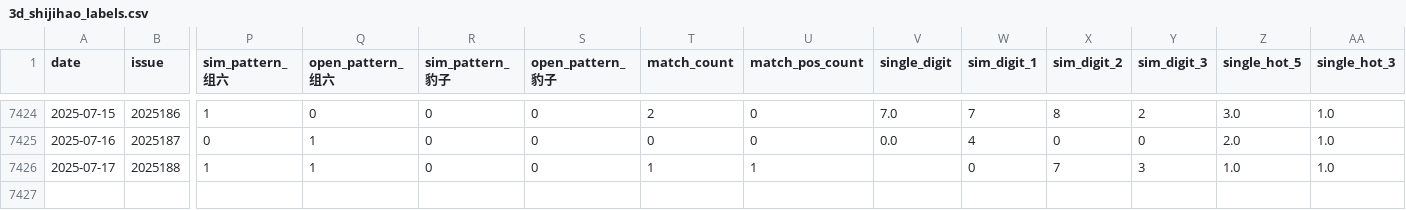
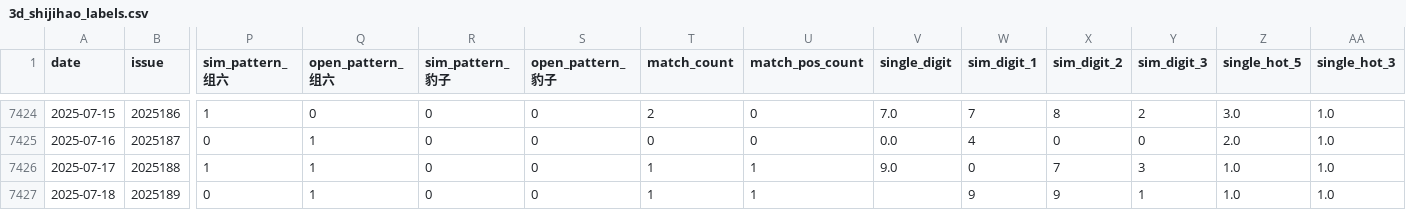
Before and after one commit to suwei8/Pinble3D_Predictor_v3, a CSV file: data/3d_shijihao_labels.csv, drawn as a sheet; only a part is shown, gaps mark what is left out; rows hold the shown columns only; the diff names each change by its address in the sheet, - before the commit and + after, or states it on an @@ line.

```diff
--- a/data/3d_shijihao_labels.csv
+++ b/data/3d_shijihao_labels.csv
-V7426 (single_digit): (empty)
+V7426 (single_digit): 9.0
+row 7427: 2025-07-18 | 2025189 | 0 | 1 | 0 | 0 | 1 | 1 |  | 9 | 9 | 1 | 1.0 | 1.0
```
Also changed, not shown: data/3d_shijihao_features.csv, data/3d_shijihao_history.csv.
